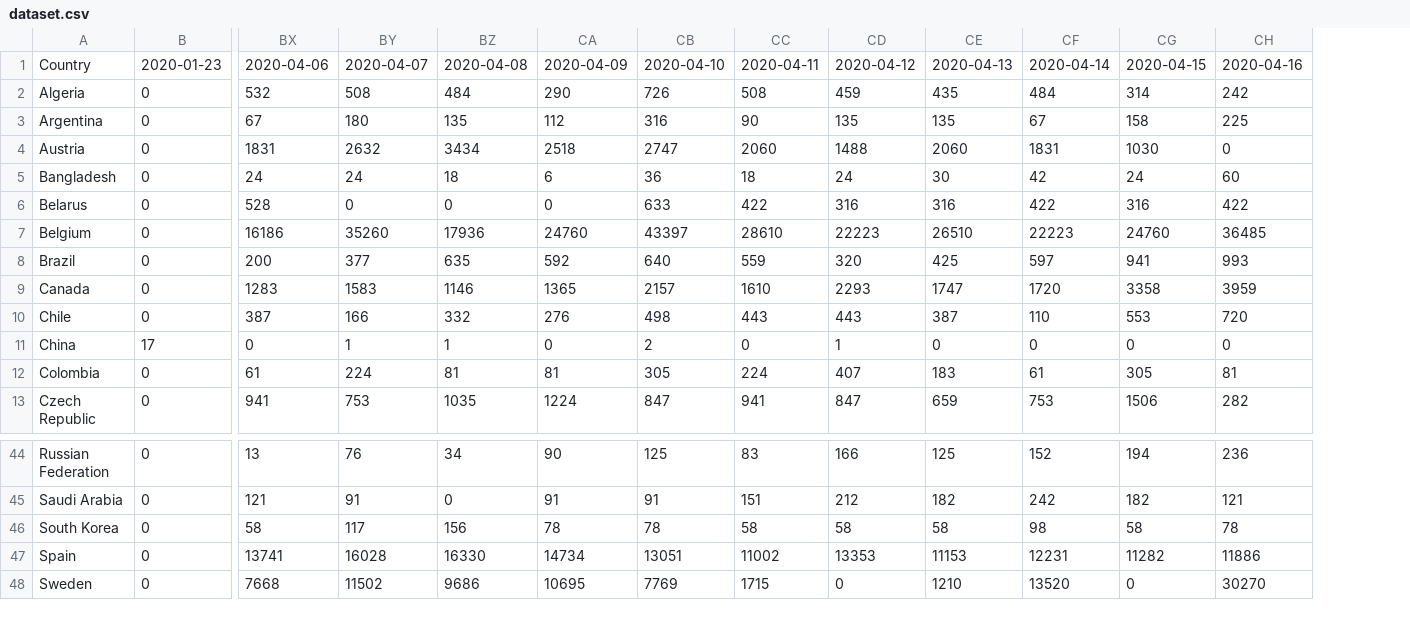
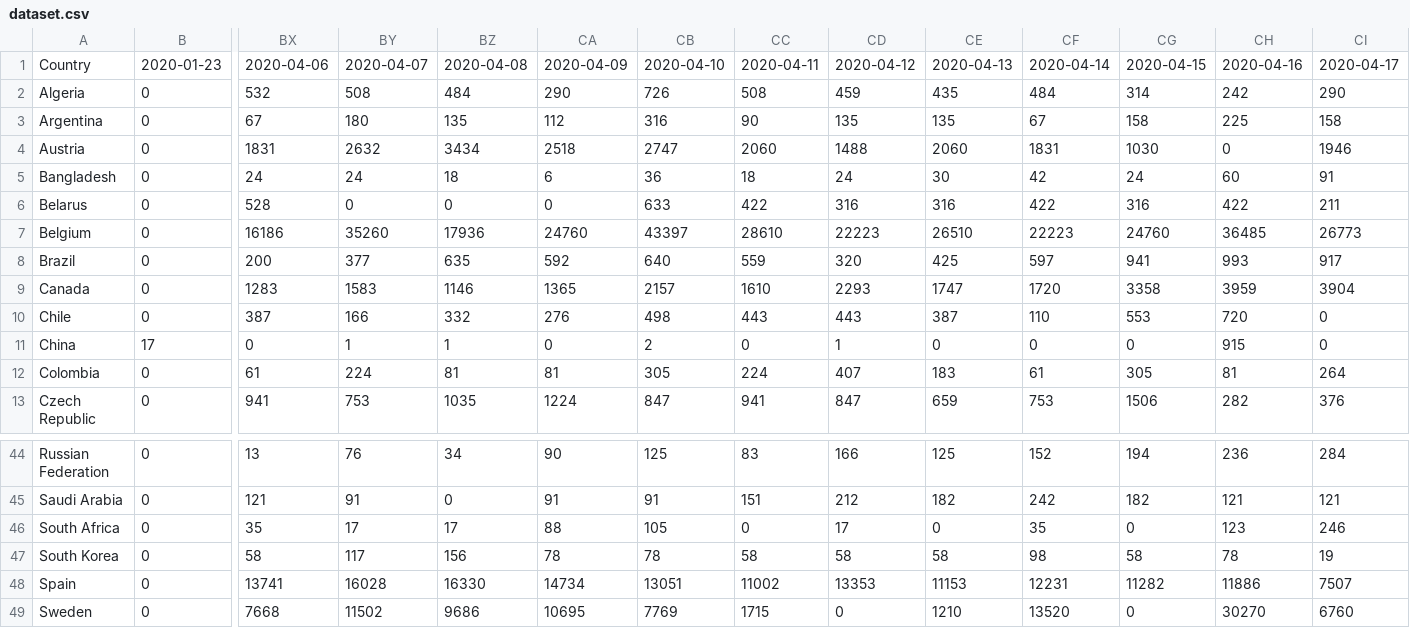
Before and after one commit to Benzhaomin/covid-ddpb, a CSV file: dataset.csv, drawn as a sheet; only a part is shown, gaps mark what is left out; rows hold the shown columns only; the diff names each change by its address in the sheet, - before the commit and + after, or states it on an @@ line.

```diff
--- a/dataset.csv
+++ b/dataset.csv
+column CI, rows 1-13: 2020-04-17 | 290 | 158 | 1946 | 91 | 211 | 26773 | 917 | 3904 | 0 | 0 | 264 | 376; rows 44-45: 284 | 121; rows 47-49: 19 | 7507 | 6760
-CH11: 0
+CH11: 915
+row 46: South Africa | 0 | 35 | 17 | 17 | 88 | 105 | 0 | 17 | 0 | 35 | 0 | 123 | 246
```
Also changed, not shown: 2 other files.
